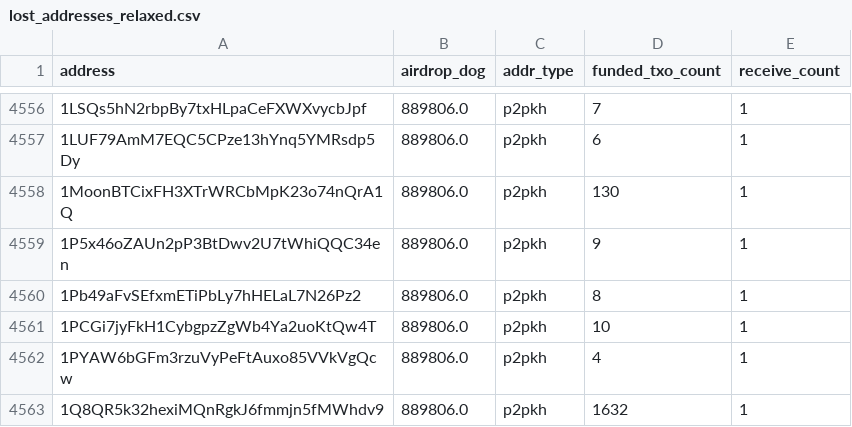
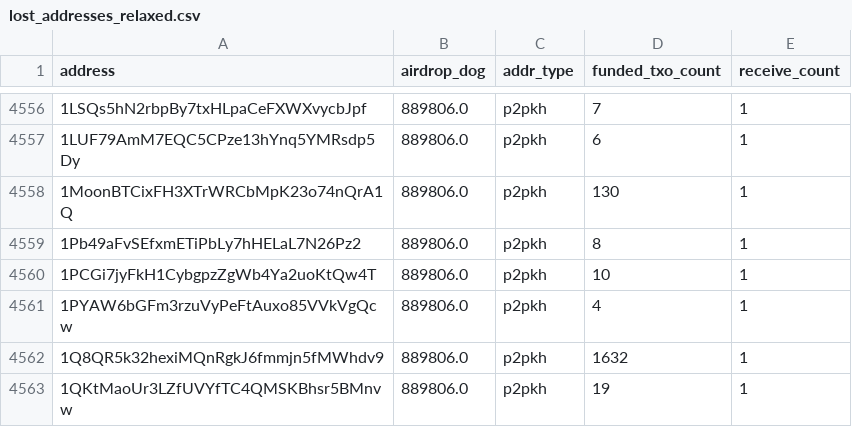
Before and after one commit to LimaDevBTC/DogData-v1, a CSV file: data/diamond_paws_analysis/lost_addresses_relaxed.csv, drawn as a sheet; only a part is shown, gaps mark what is left out; the shorter side is filled out with more unchanged rows; the diff names each change by its address in the sheet, - before the commit and + after, or states it on an @@ line.

```diff
--- a/data/diamond_paws_analysis/lost_addresses_relaxed.csv
+++ b/data/diamond_paws_analysis/lost_addresses_relaxed.csv
-row 4559: 1P5x46oZAUn2pP3BtDwv2U7tWhiQQC34en | 889806.0 | p2pkh | 9 | 1
```
Also changed, not shown: 27 other files.
